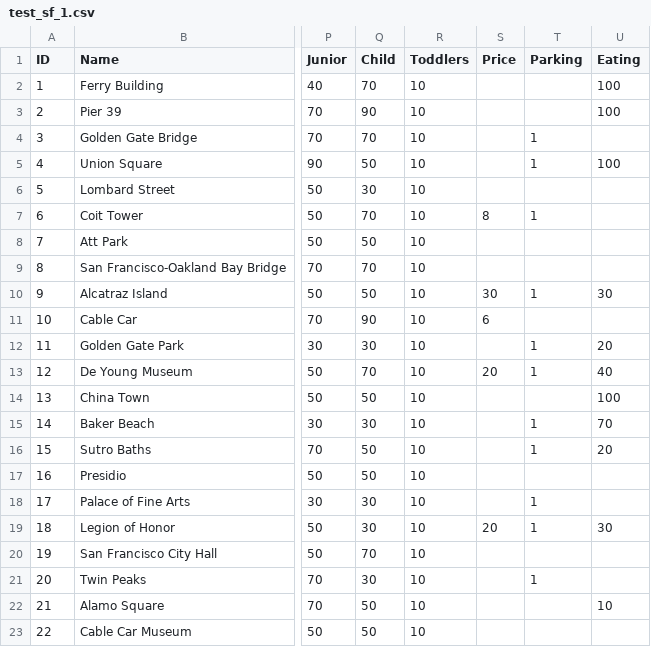
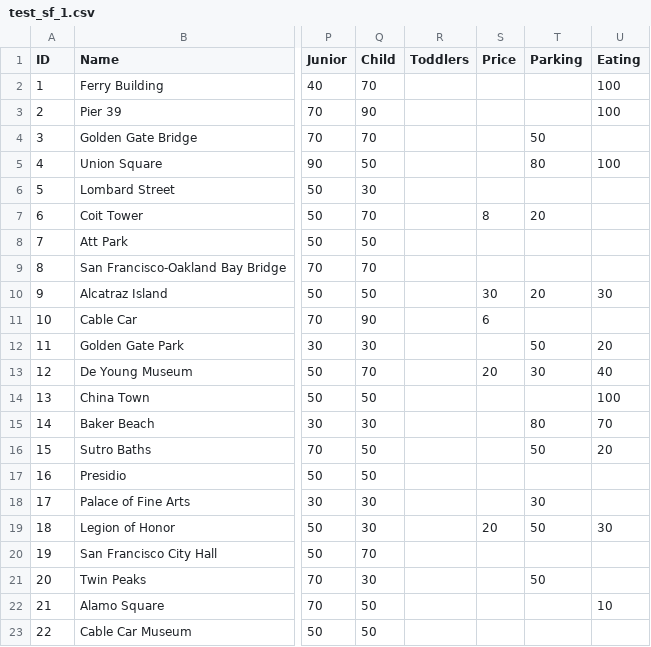
Before and after one commit to igushev/city_visit_planner, a CSV file: YuPoint/test_sf_1.csv, drawn as a sheet; only a part is shown, gaps mark what is left out; the diff names each change by its address in the sheet, - before the commit and + after, or states it on an @@ line.

Commit message:
Modifying Parking to int in test_sf_1.csv

```diff
--- a/YuPoint/test_sf_1.csv
+++ b/YuPoint/test_sf_1.csv
-R2:R23 (Toddlers): 10
+R2:R23 (Toddlers): (empty)
-T4 (Parking): 1
+T4 (Parking): 50
-T5 (Parking): 1
+T5 (Parking): 80
-T7 (Parking): 1
+T7 (Parking): 20
-T10 (Parking): 1
+T10 (Parking): 20
-T12 (Parking): 1
+T12 (Parking): 50
-T13 (Parking): 1
+T13 (Parking): 30
-T15 (Parking): 1
+T15 (Parking): 80
-T16 (Parking): 1
+T16 (Parking): 50
-T18 (Parking): 1
+T18 (Parking): 30
-T19 (Parking): 1
+T19 (Parking): 50
-T21 (Parking): 1
+T21 (Parking): 50
```
